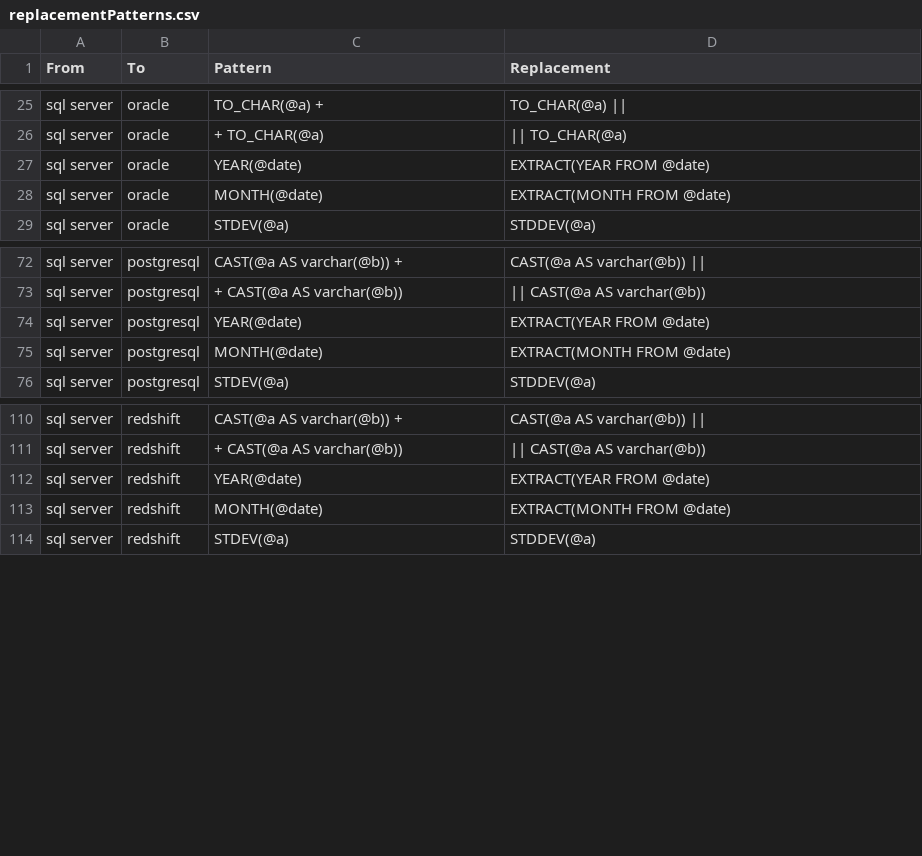
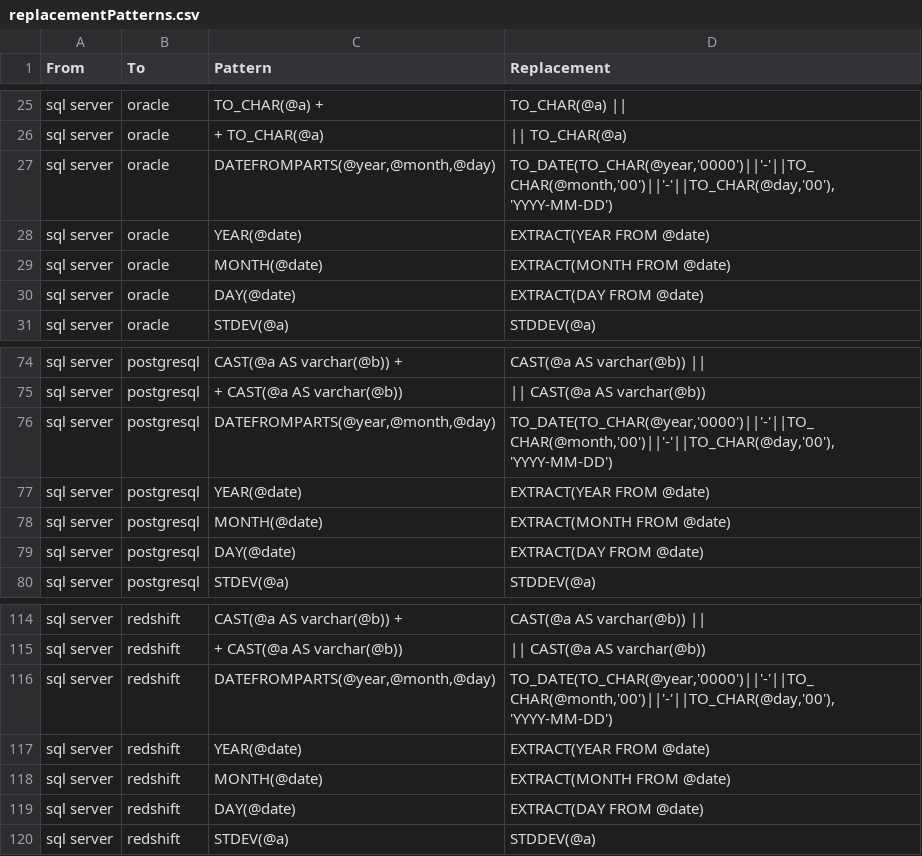
Before and after one commit to OHDSI/SqlRender, a CSV file: inst/csv/replacementPatterns.csv, drawn as a sheet; only a part is shown, gaps mark what is left out; the diff names each change by its address in the sheet, - before the commit and + after, or states it on an @@ line.

Commit message:
Added translation rules for DATEFROMPARTS() and DAY() functions.

```diff
--- a/inst/csv/replacementPatterns.csv
+++ b/inst/csv/replacementPatterns.csv
+row 27: sql server | oracle | DATEFROMPARTS(@year,@month,@day) | TO_DATE(TO_CHAR(@year,'0000')||'-'||TO_CHAR(@month,'00')||'-'||TO_CHAR(@day,'00'), 'YYYY-MM-DD')
+row 30: sql server | oracle | DAY(@date) | EXTRACT(DAY FROM @date)
+row 76: sql server | postgresql | DATEFROMPARTS(@year,@month,@day) | TO_DATE(TO_CHAR(@year,'0000')||'-'||TO_CHAR(@month,'00')||'-'||TO_CHAR(@day,'00'), 'YYYY-MM-DD')
+row 79: sql server | postgresql | DAY(@date) | EXTRACT(DAY FROM @date)
+row 116: sql server | redshift | DATEFROMPARTS(@year,@month,@day) | TO_DATE(TO_CHAR(@year,'0000')||'-'||TO_CHAR(@month,'00')||'-'||TO_CHAR(@day,'00'), 'YYYY-MM-DD')
+row 119: sql server | redshift | DAY(@date) | EXTRACT(DAY FROM @date)
```
Also changed, not shown: 2 other files.
